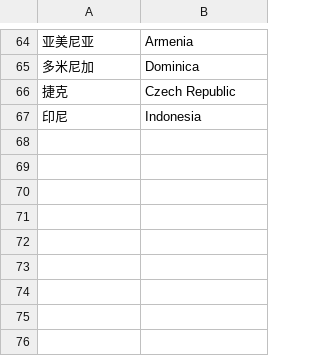
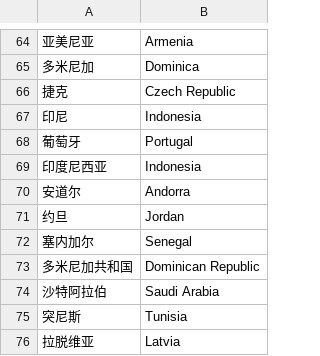
Before and after one commit to qingyao/COVID-2019_webapp, a CSV file: country_translation.csv, drawn as a sheet; only a part is shown, gaps mark what is left out; the diff names each change by its address in the sheet, - before the commit and + after, or states it on an @@ line.

```diff
--- a/country_translation.csv
+++ b/country_translation.csv
+row 68: 葡萄牙 | Portugal
+row 69: 印度尼西亚 | Indonesia
+row 70: 安道尔 | Andorra
+row 71: 约旦 | Jordan
+row 72: 塞内加尔 | Senegal
+row 73: 多米尼加共和国 | Dominican Republic
+row 74: 沙特阿拉伯 | Saudi Arabia
+row 75: 突尼斯 | Tunisia
+row 76: 拉脱维亚 | Latvia
```
Also changed, not shown: 5 other files.
